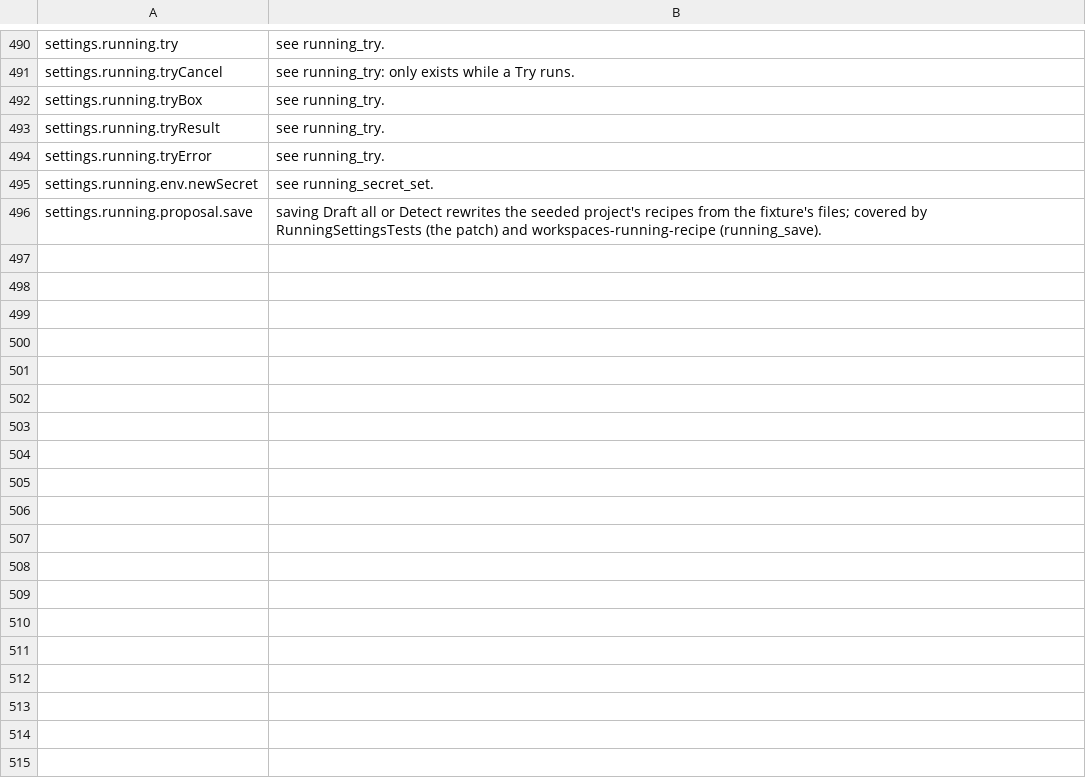
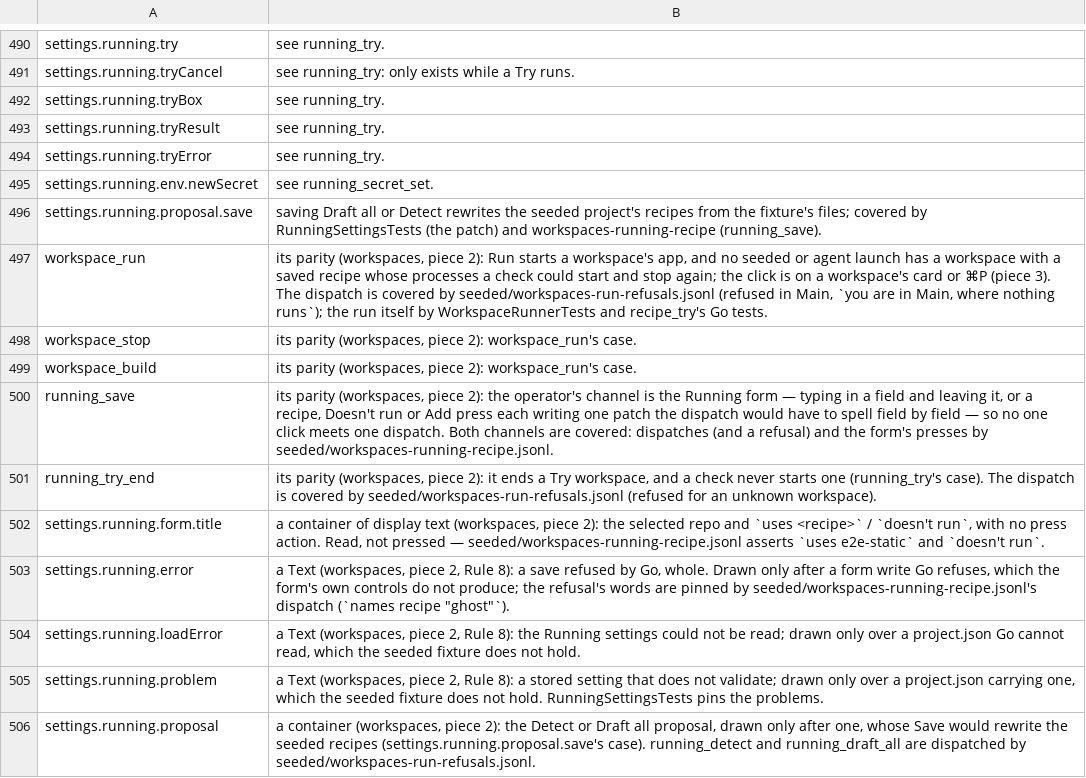
Before and after one commit to yehia-khalil/wakil, a TSV file: e2e/checks/uncoverable.tsv, drawn as a sheet; only a part is shown, gaps mark what is left out.

Commit message:
workspaces: piece 2's e2e run — Doesn't run sends the mark alone; an env row and the form title contain their children; the Running checks read what the tree carries; Detect and Draft all dispatched; what no parity can reach excused

```diff
--- a/e2e/checks/uncoverable.tsv
+++ b/e2e/checks/uncoverable.tsv
@@ -496 +496,11 @@ settings.running.env.newSecret	see running_secret_set.
 settings.running.proposal.save	saving Draft all or Detect rewrites the seeded project's recipes from the fixture's files; covered by RunningSettingsTests (the patch) and workspaces-running-recipe (running_save).
+workspace_run	its parity (workspaces, piece 2): Run starts a workspace's app, and no seeded or agent launch has a workspace with a saved recipe whose processes a check could start and stop again; the click is on a workspace's card or ⌘P (piece 3). The dispatch is covered by seeded/workspaces-run-refusals.jsonl (refused in Main, `you are in Main, where nothing runs`); the run itself by WorkspaceRunnerTests and recipe_try's Go tests.
+workspace_stop	its parity (workspaces, piece 2): workspace_run's case.
+workspace_build	its parity (workspaces, piece 2): workspace_run's case.
+running_save	its parity (workspaces, piece 2): the operator's channel is the Running form — typing in a field and leaving it, or a recipe, Doesn't run or Add press each writing one patch the dispatch would have to spell field by field — so no one click meets one dispatch. Both channels are covered: dispatches (and a refusal) and the form's presses by seeded/workspaces-running-recipe.jsonl.
+running_try_end	its parity (workspaces, piece 2): it ends a Try workspace, and a check never starts one (running_try's case). The dispatch is covered by seeded/workspaces-run-refusals.jsonl (refused for an unknown workspace).
+settings.running.form.title	a container of display text (workspaces, piece 2): the selected repo and `uses <recipe>` / `doesn't run`, with no press action. Read, not pressed — seeded/workspaces-running-recipe.jsonl asserts `uses e2e-static` and `doesn't run`.
+settings.running.error	a Text (workspaces, piece 2, Rule 8): a save refused by Go, whole. Drawn only after a form write Go refuses, which the form's own controls do not produce; the refusal's words are pinned by seeded/workspaces-running-recipe.jsonl's dispatch (`names recipe "ghost"`).
+settings.running.loadError	a Text (workspaces, piece 2, Rule 8): the Running settings could not be read; drawn only over a project.json Go cannot read, which the seeded fixture does not hold.
+settings.running.problem	a Text (workspaces, piece 2, Rule 8): a stored setting that does not validate; drawn only over a project.json carrying one, which the seeded fixture does not hold. RunningSettingsTests pins the problems.
+settings.running.proposal	a container (workspaces, piece 2): the Detect or Draft all proposal, drawn only after one, whose Save would rewrite the seeded recipes (settings.running.proposal.save's case). running_detect and running_draft_all are dispatched by seeded/workspaces-run-refusals.jsonl.
```
Also changed, not shown: 5 other files.
